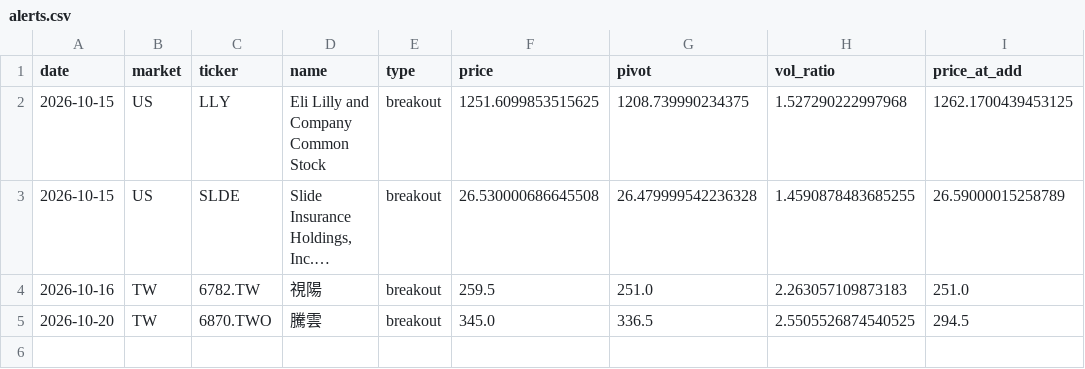
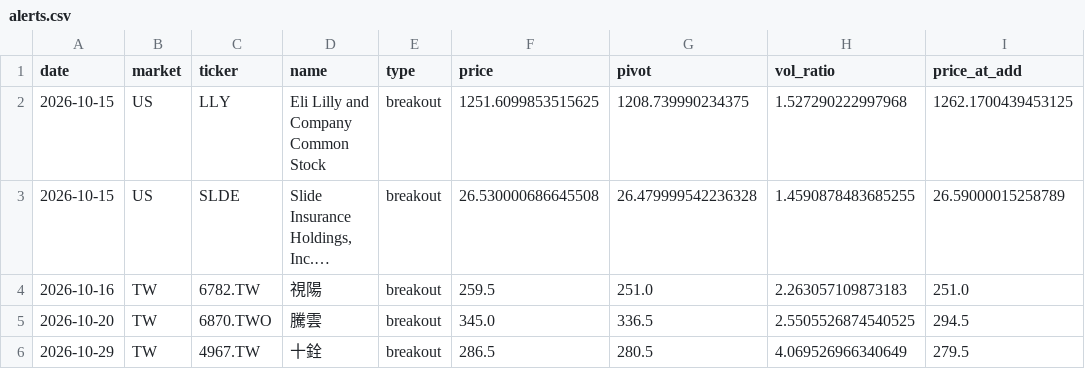
Before and after one commit to hsalehi10087/stock-scanner, a CSV file: data/canslim/alerts.csv, drawn as a sheet; long unchanged cells end in ….

```diff
--- a/data/canslim/alerts.csv
+++ b/data/canslim/alerts.csv
@@ -5 +5,2 @@ date,market,ticker,name,type,price,pivot,vol_ratio,price_at_add
 2026-10-20,TW,6870.TWO,騰雲,breakout,345.0,336.5,2.5505526874540525,294.5
+2026-10-29,TW,4967.TW,十銓,breakout,286.5,280.5,4.069526966340649,279.5
```
Also changed, not shown: data/canslim/universe_tpex.csv, data/canslim/universe_us.csv, 5 other files.
